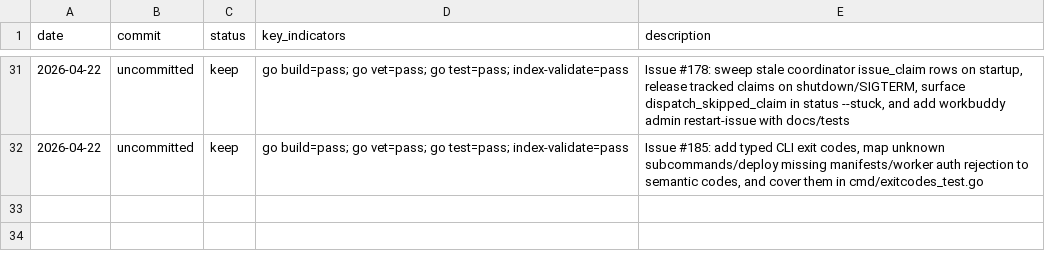
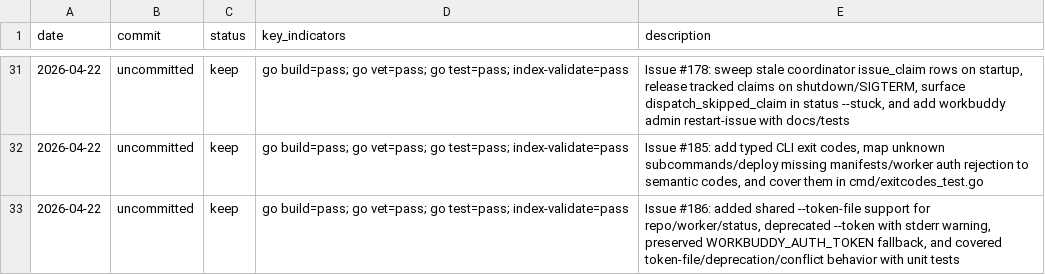
Before and after one commit to Lincyaw/workbuddy, a TSV file: progress.tsv, drawn as a sheet; only a part is shown, gaps mark what is left out; the diff names each change by its address in the sheet, - before the commit and + after, or states it on an @@ line.

Commit message:
Add token-file auth flags for issue #186 (#193)

```diff
--- a/progress.tsv
+++ b/progress.tsv
+row 33: 2026-04-22 | uncommitted | keep | go build=pass; go vet=pass; go test=pass; index-validate=pass | Issue #186: added shared --token-file support for repo/worker/status, deprecated --token with stderr warning, preserved WORKBUDDY_AUTH_TOKEN fallback, and covered token-file/deprecation/conflict behavior with unit tests
```
Also changed, not shown: 9 other files.
